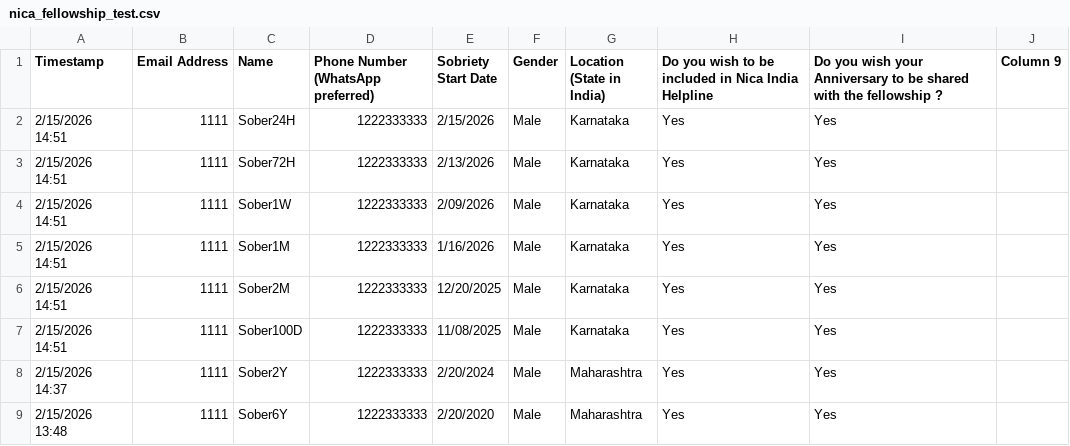
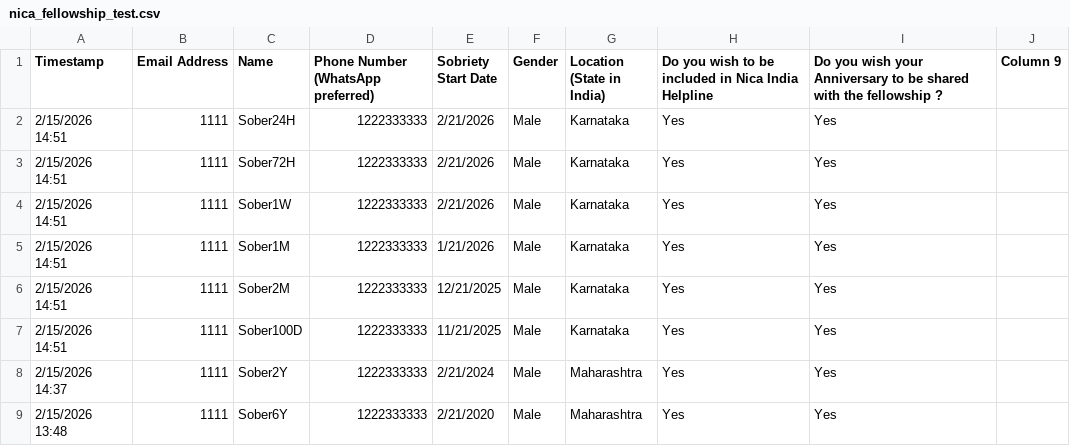
Before and after one commit to Akash-Mittal/nica-india, a CSV file: nica_fellowship_test.csv, drawn as a sheet.

Commit message:
feat: Rework WhatsApp message generation and template
- Rework the WhatsApp message generation to create a distinct entry for each individual anniversary milestone, rather than grouping milestones by person.
- Generate a pre-filled congratulatory message within the WhatsApp "wa.me" link for each anniversary.
- Introduce a new, more structured WhatsApp message template that includes links for business meetings, literature, and 7th Tradition contributions.
- Add new environment variables (`WEBSITE_URL`, `BUSINESS_MEETING_LINK`, `LITERATURE_LINK`, `TRADITION_LINK`) to support the new template links.
- Update test data in `nica_fellowship_test.csv` with new sobriety dates.

```diff
--- a/nica_fellowship_test.csv
+++ b/nica_fellowship_test.csv
@@ -1,9 +1,9 @@
 Timestamp,Email Address,Name,Phone Number (WhatsApp preferred)  ,Sobriety Start Date,Gender,Location (State in India),Do you wish to be included in Nica India Helpline ,Do you wish your Anniversary to be shared with the fellowship ?,Column 9
-2/15/2026 14:51,1111,Sober24H,1222333333,2/15/2026,Male,Karnataka,Yes,Yes,
-2/15/2026 14:51,1111,Sober72H,1222333333,2/13/2026,Male,Karnataka,Yes,Yes,
-2/15/2026 14:51,1111,Sober1W,1222333333,2/09/2026,Male,Karnataka,Yes,Yes,
-2/15/2026 14:51,1111,Sober1M,1222333333,1/16/2026,Male,Karnataka,Yes,Yes,
-2/15/2026 14:51,1111,Sober2M,1222333333,12/20/2025,Male,Karnataka,Yes,Yes,
-2/15/2026 14:51,1111,Sober100D,1222333333,11/08/2025,Male,Karnataka,Yes,Yes,
-2/15/2026 14:37,1111,Sober2Y,1222333333,2/20/2024,Male,Maharashtra,Yes,Yes,
-2/15/2026 13:48,1111,Sober6Y,1222333333,2/20/2020,Male,Maharashtra,Yes,Yes,
+2/15/2026 14:51,1111,Sober24H,1222333333,2/21/2026,Male,Karnataka,Yes,Yes,
+2/15/2026 14:51,1111,Sober72H,1222333333,2/21/2026,Male,Karnataka,Yes,Yes,
+2/15/2026 14:51,1111,Sober1W,1222333333,2/21/2026,Male,Karnataka,Yes,Yes,
+2/15/2026 14:51,1111,Sober1M,1222333333,1/21/2026,Male,Karnataka,Yes,Yes,
+2/15/2026 14:51,1111,Sober2M,1222333333,12/21/2025,Male,Karnataka,Yes,Yes,
+2/15/2026 14:51,1111,Sober100D,1222333333,11/21/2025,Male,Karnataka,Yes,Yes,
+2/15/2026 14:37,1111,Sober2Y,1222333333,2/21/2024,Male,Maharashtra,Yes,Yes,
+2/15/2026 13:48,1111,Sober6Y,1222333333,2/21/2020,Male,Maharashtra,Yes,Yes,
```
Also changed, not shown: 2 other files.
